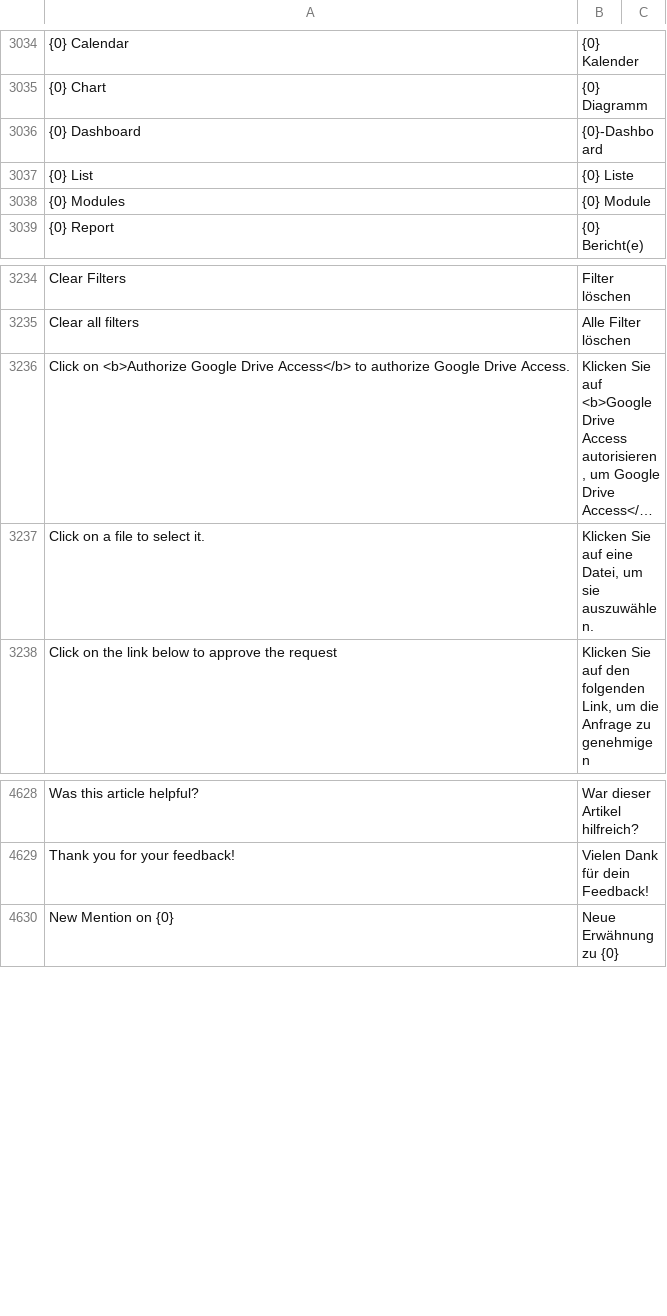
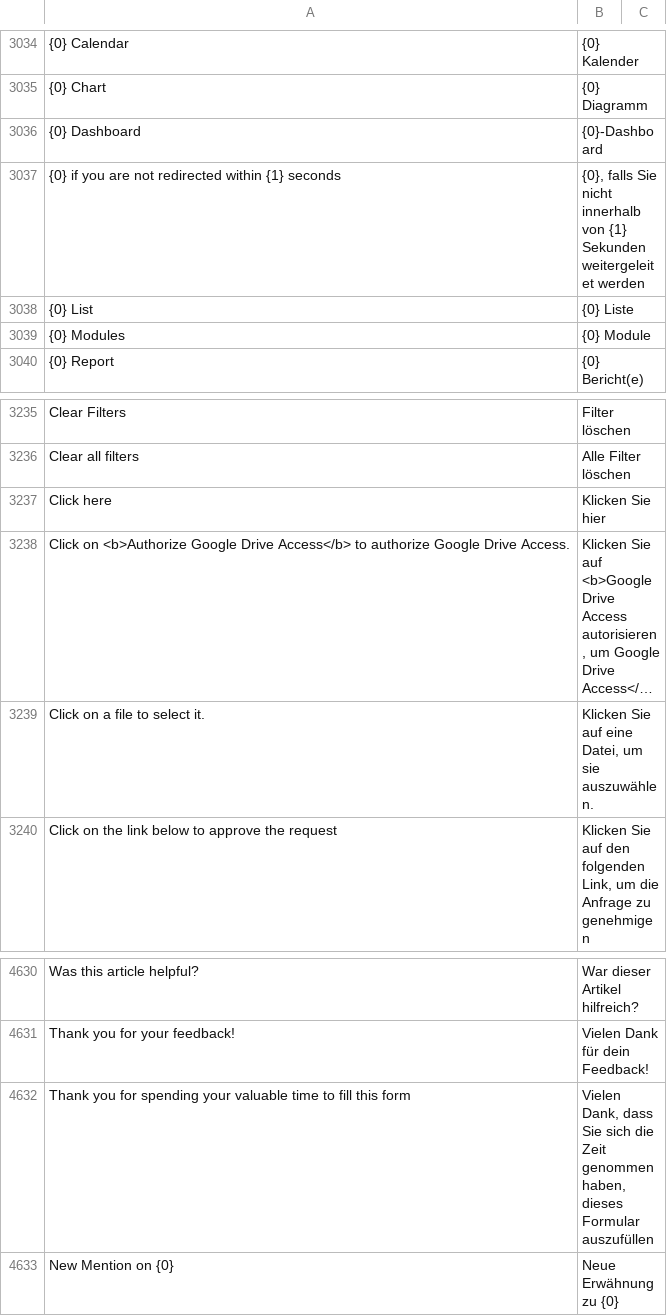
Before and after one commit to hanzoai/frappe, a CSV file: frappe/translations/de.csv, drawn as a sheet; only a part is shown, gaps mark what is left out; long unchanged cells end in …; the diff names each change by its address in the sheet, - before the commit and + after, or states it on an @@ line.

```diff
--- a/frappe/translations/de.csv
+++ b/frappe/translations/de.csv
+row 3037: {0} if you are not redirected within {1} seconds | {0}, falls Sie nicht innerhalb von {1} Sekunden weitergeleitet werden
+row 3237: Click here | Klicken Sie hier
+row 4632: Thank you for spending your valuable time to fill this form | Vielen Dank, dass Sie sich die Zeit genommen haben, dieses Formular auszufüllen
```
Also changed, not shown: frappe/translations/es.csv, frappe/translations/fr.csv, 2 other files.
